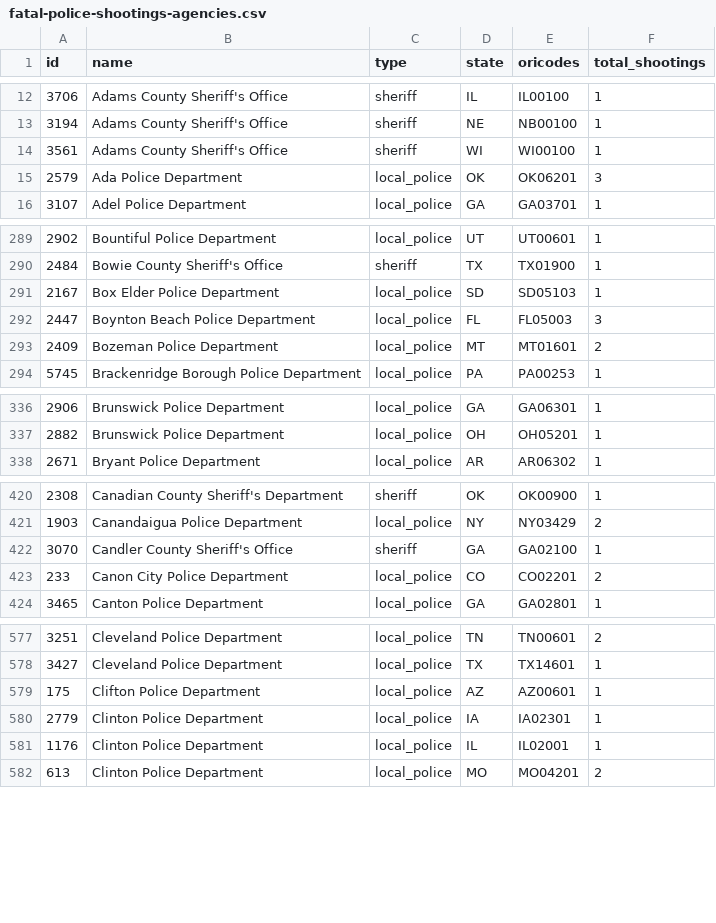
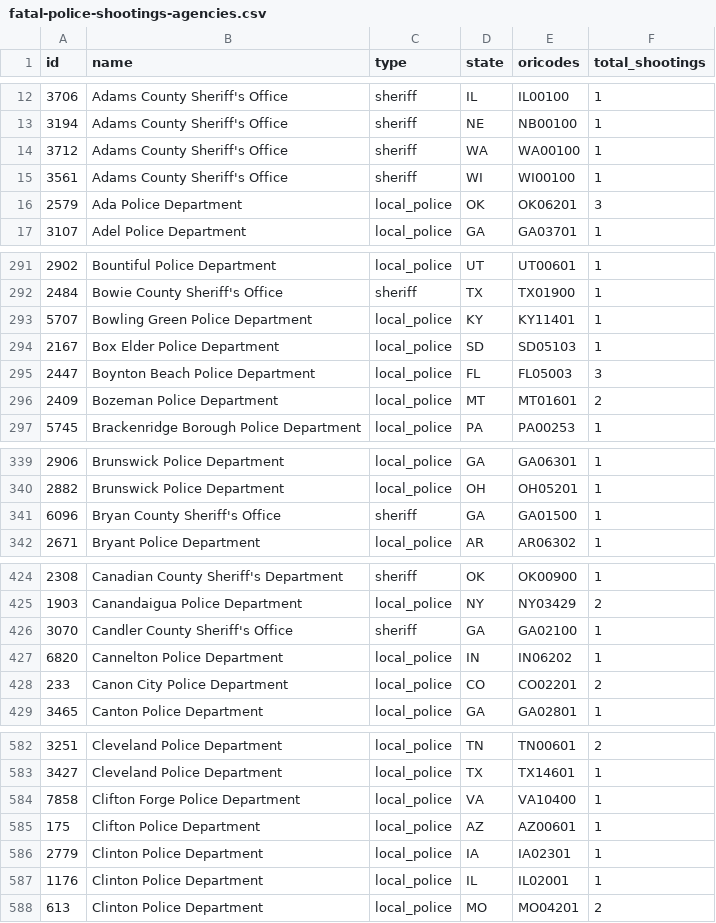
Before and after one commit to washingtonpost/data-police-shootings, a CSV file: v2/fatal-police-shootings-agencies.csv, drawn as a sheet; only a part is shown, gaps mark what is left out; the diff covers the shown part only; the diff names each change by its address in the sheet, - before the commit and + after, or states it on an @@ line.

Commit message:
A list of police departments and federal agencies involved in fatal shootings since Jan. 1, 2015

```diff
--- a/v2/fatal-police-shootings-agencies.csv
+++ b/v2/fatal-police-shootings-agencies.csv
+row 14: 3712 | Adams County Sheriff's Office | sheriff | WA | WA00100 | 1
+row 293: 5707 | Bowling Green Police Department | local_police | KY | KY11401 | 1
+row 341: 6096 | Bryan County Sheriff's Office | sheriff | GA | GA01500 | 1
+row 427: 6820 | Cannelton Police Department | local_police | IN | IN06202 | 1
+row 584: 7858 | Clifton Forge Police Department | local_police | VA | VA10400 | 1
```
Also changed, not shown: 8 added rows and 33 edited cells elsewhere in this file.
